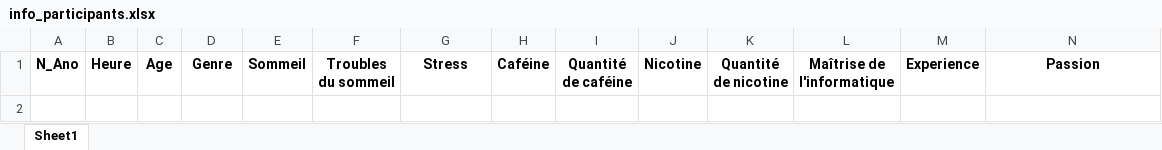
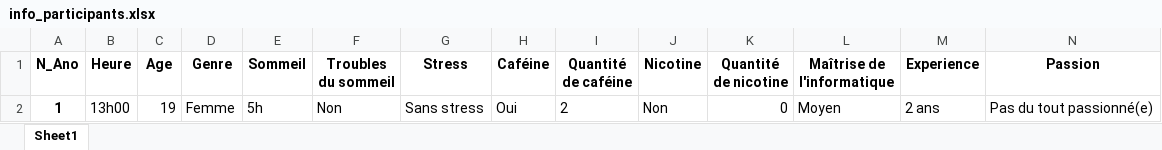
Before and after one commit to LeoGarciaCochard/Stage2024, an Excel workbook: Sources/info_participants.xlsx, sheet Sheet1, drawn as a sheet; only a part is shown; values as stored, in another font and other column widths than the file's, no borders; rows hold the shown columns only; the diff names each change by its address in the sheet, - before the commit and + after, or states it on an @@ line.

```diff
--- a/Sources/info_participants.xlsx (sheet Sheet1)
+++ b/Sources/info_participants.xlsx (sheet Sheet1)
+row 2: 1 | 13h00 | 19 | Femme | 5h | Non | Sans stress | Oui | 2 | Non | 0 | Moyen | 2 ans | Pas du tout passionné(e)
```
Also changed, not shown: 19 other files.
